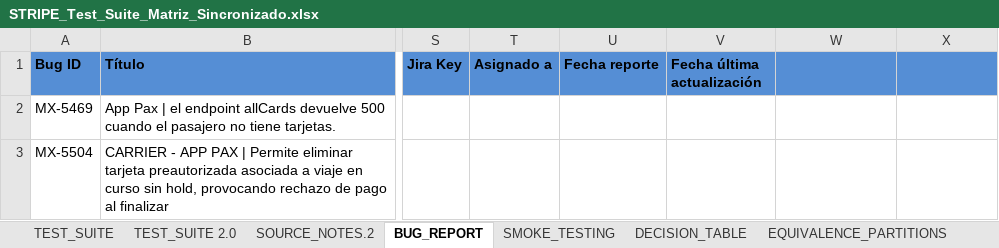
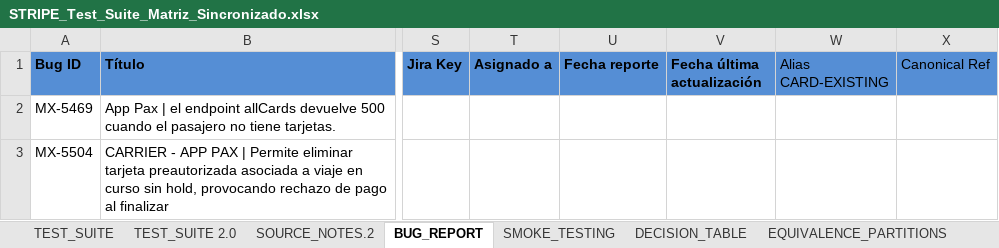
Before and after one commit to Emanuelrestrepo22/MAGIIS_automation_playwright, an Excel workbook: docs/gateway-pg/stripe/STRIPE_Test_Suite_Matriz_Sincronizado.xlsx, sheet BUG_REPORT, drawn as a sheet; only a part is shown, gaps mark what is left out; values as stored, in another font and other column widths than the file's, no borders; the diff names each change by its address in the sheet, - before the commit and + after, or states it on an @@ line.

```diff
--- a/docs/gateway-pg/stripe/STRIPE_Test_Suite_Matriz_Sincronizado.xlsx (sheet BUG_REPORT)
+++ b/docs/gateway-pg/stripe/STRIPE_Test_Suite_Matriz_Sincronizado.xlsx (sheet BUG_REPORT)
-W1: (empty)
+W1: Alias CARD-EXISTING
-X1: (empty)
+X1: Canonical Ref
```
Also changed, not shown: sheet TRACEABILITY, sheet SMOKE_TESTING, sheet TEST_SUITE 2.0, sheet TEST_SUITE, 3 other files.
